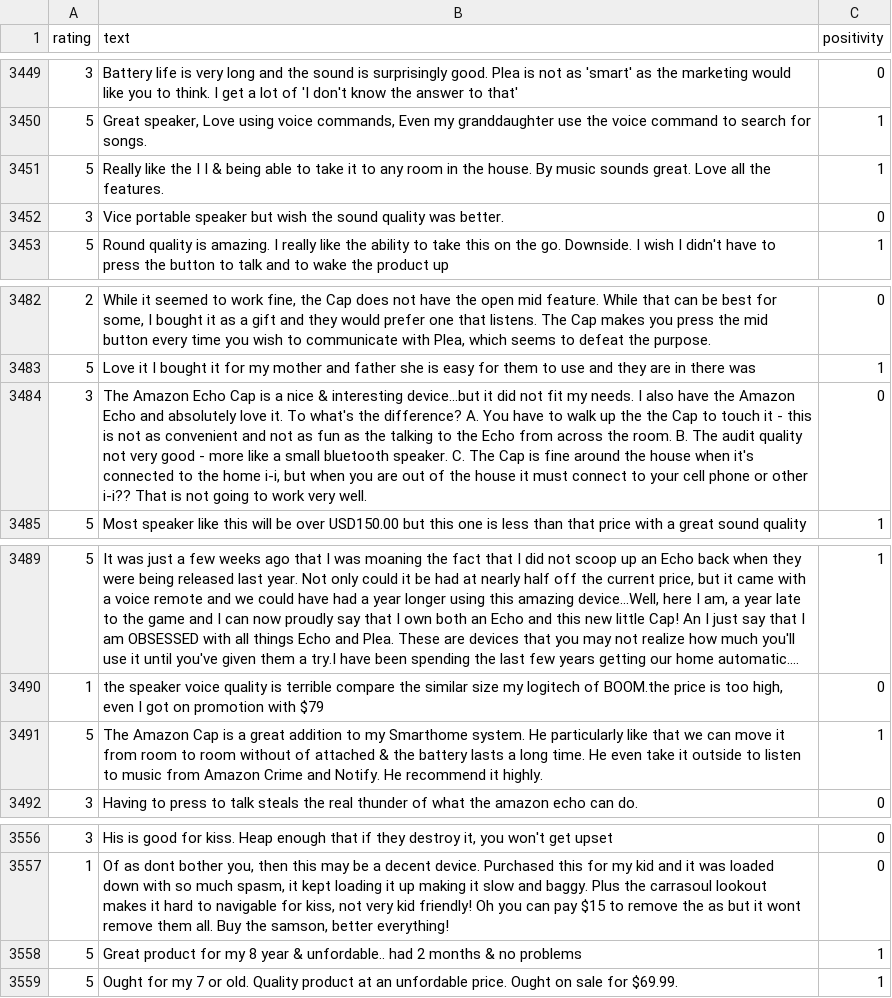
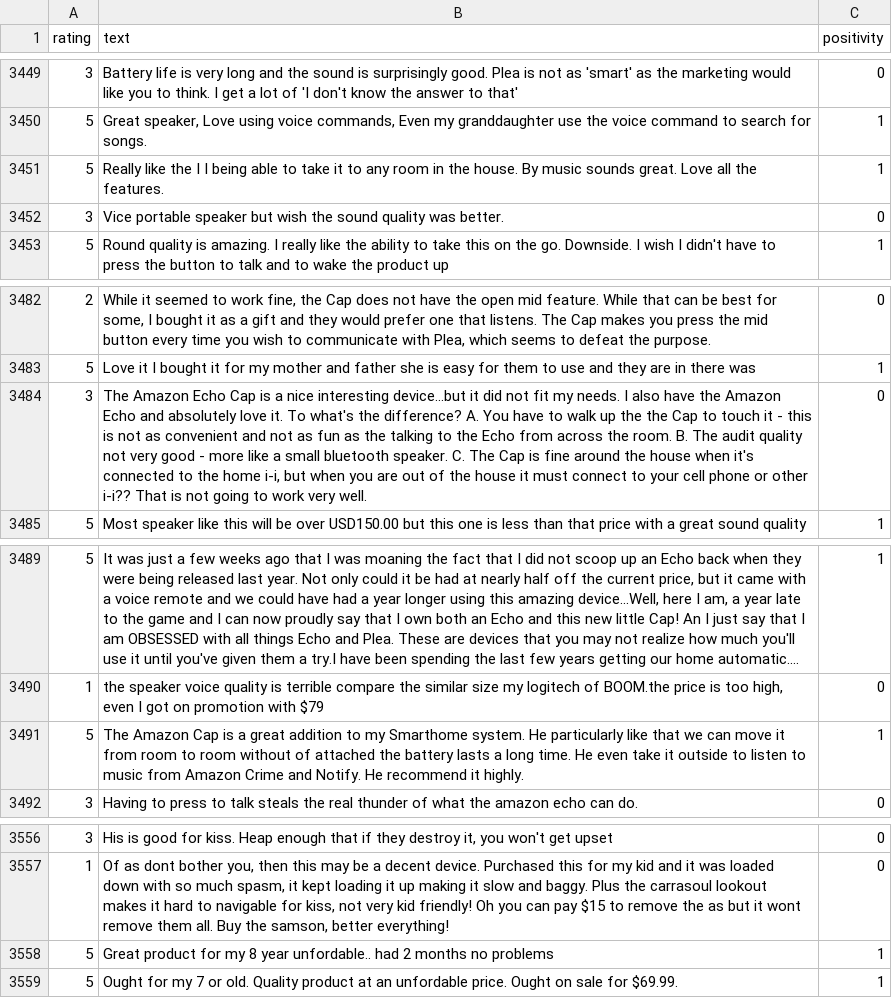
Before and after one commit to MadushanFernando/comment_classifier_colab, a CSV file: new_data.csv, drawn as a sheet; only a part is shown, gaps mark what is left out; long unchanged cells end in ….

Commit message:
unicode problem fixed

```diff
--- a/new_data.csv
+++ b/new_data.csv
@@ -3450,3 +3450,3 @@ rating,text,positivity
 5,"Great speaker, Love using voice commands, Even my granddaughter use the voice command to search for songs.",1
-5,Really like the I I & being able to take it to any room in the house. By music sounds great. Love all the features.,1
+5,Really like the I I  being able to take it to any room in the house. By music sounds great. Love all the features.,1
 3,Vice portable speaker but wish the sound quality was better.,0
@@ -3483,3 +3483,3 @@ rating,text,positivity
 5,Love it I bought it for my mother and father she is easy for them to use and they are in there was,1
-3,"The Amazon Echo Cap is a nice & interesting device...but it did not fit my needs. I also have the Amazon Echo and absolutely love it. To what's the difference? A. You have to walk up the the Cap to touch it - this is not as convenient and not as fun as the talking to the Echo from across the room. B. The audit quality not very good - more like a small bluetooth speaker. C. The Cap is fine around the house when it's connected to the home i-i, but when you are out of the house it must connect to your cell phone or other i-i?? That is not going to work very well.",0
+3,"The Amazon Echo Cap is a nice  interesting device...but it did not fit my needs. I also have the Amazon Echo and absolutely love it. To what's the difference? A. You have to walk up the the Cap to touch it - this is not as convenient and not as fun as the talking to the Echo from across the room. B. The audit quality not very good - more like a small bluetooth speaker. C. The Cap is fine around the house when it's connected to the home i-i, but when you are out of the house it must connect to your cell phone or other i-i?? That is not going to work very well.",0
 5,Most speaker like this will be over USD150.00 but this one is less than that price with a great sound quality,1
@@ -3490,3 +3490,3 @@ rating,text,positivity
 1,"the speaker voice quality is terrible compare the similar size my logitech of BOOM.the price is too high, even I got on promotion with $79",0
-5,The Amazon Cap is a great addition to my Smarthome system. He particularly like that we can move it from room to room without of attached & the battery lasts a long time. He even take it outside to listen to music from Amazon Crime and Notify. He recommend it highly.,1
+5,The Amazon Cap is a great addition to my Smarthome system. He particularly like that we can move it from room to room without of attached  the battery lasts a long time. He even take it outside to listen to music from Amazon Crime and Notify. He recommend it highly.,1
 3,Having to press to talk steals the real thunder of what the amazon echo can do.,0
@@ -3557,3 +3557,3 @@ rating,text,positivity
 1,"Of as dont bother you, then this may be a decent device. Purchased this for my kid and it was loaded down with so much spasm, it kept loading it up making it slow and baggy. Plus the carrasoul lookout makes it hard to navigable for kiss, not very kid friendly! Oh you can pay $15 to remove the as but it wont remove them all. Buy the samson, better everything!",0
-5,Great product for my 8 year & unfordable.. had 2 months & no problems,1
+5,Great product for my 8 year  unfordable.. had 2 months  no problems,1
 5,Ought for my 7 or old. Quality product at an unfordable price. Ought on sale for $69.99.,1
```
